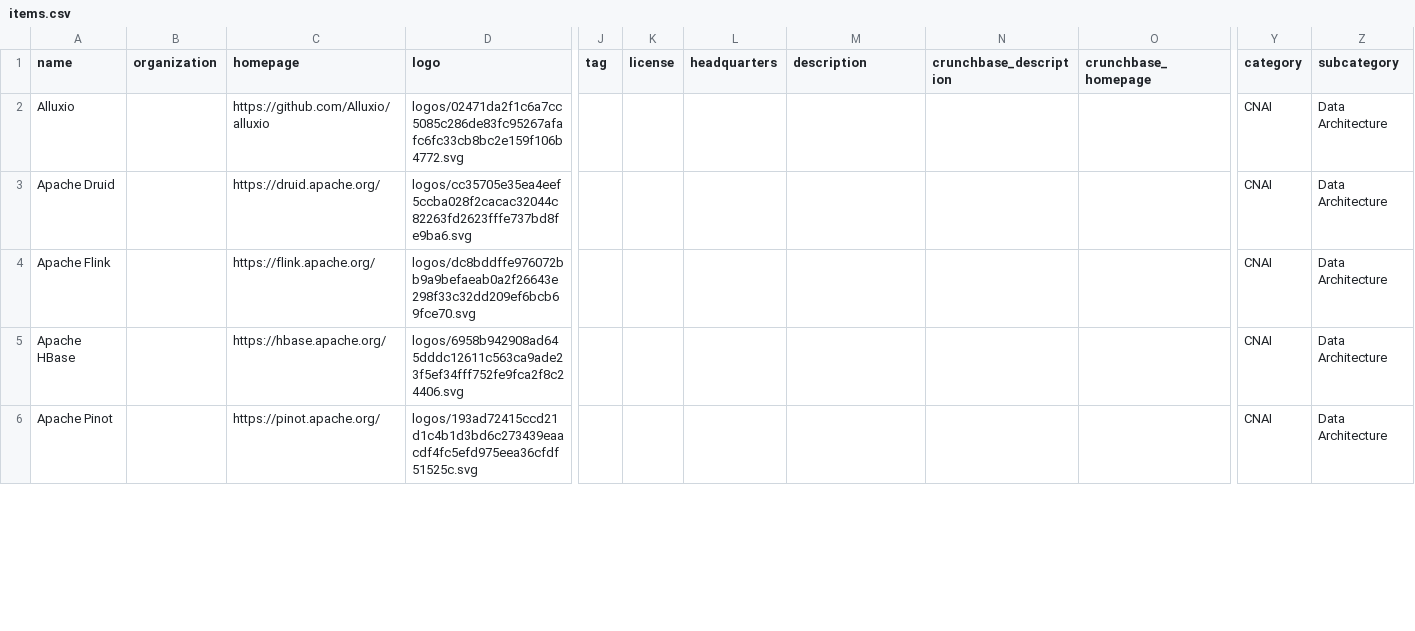
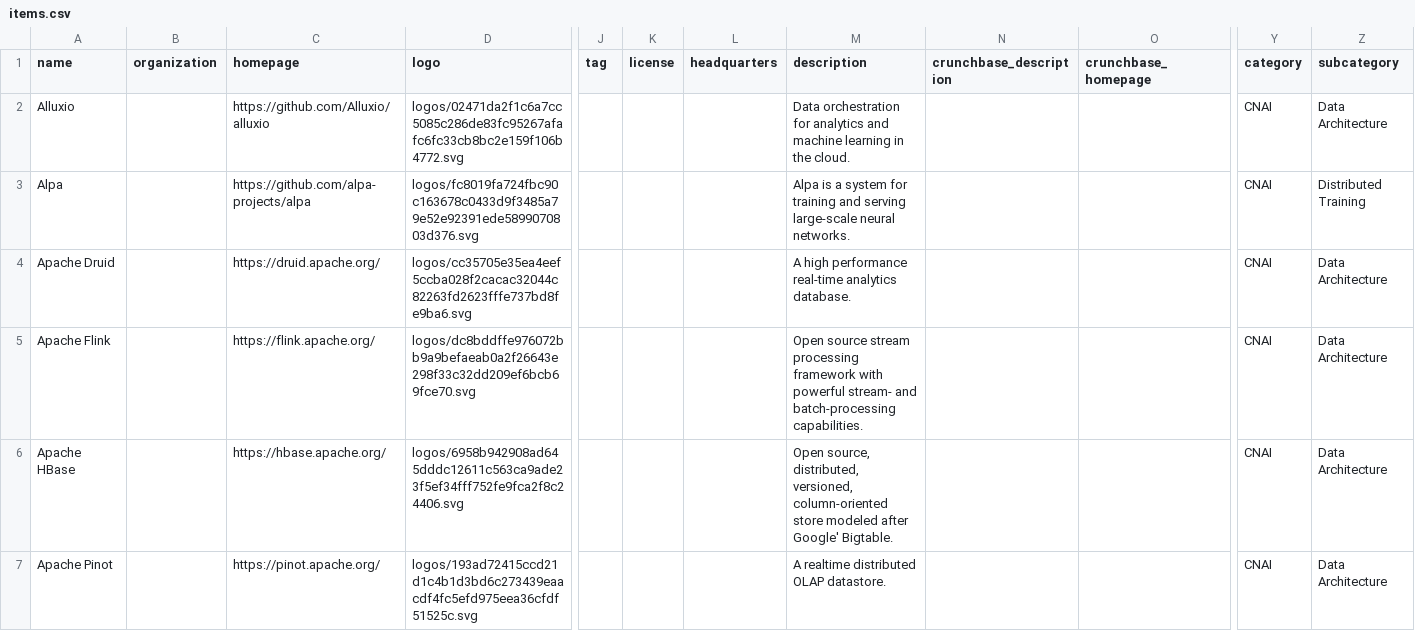
Before and after one commit to RX-M/cnai-landscape, a CSV file: docs/items.csv, drawn as a sheet; only a part is shown, gaps mark what is left out; addresses are those after the commit; rows hold the shown columns only; the diff covers the shown part only; the diff names each change by its address in the sheet, - before the commit and + after, or states it on an @@ line.

```diff
--- a/docs/items.csv
+++ b/docs/items.csv
-M2 (description): (empty)
+M2 (description): Data orchestration for analytics and machine learning in the cloud.
+row 3: Alpa |  | https://github.com/alpa-projects/alpa | logos/fc8019fa724fbc90c163678c0433d9f3485a79e52e92391ede5899070803d376.svg |  |  |  | Alpa is a system for training and serving large-scale neural networks. |  |  | CNAI | Distributed Training
-M4 (description): (empty)
+M4 (description): A high performance real-time analytics database.
-M5 (description): (empty)
+M5 (description): Open source stream processing framework with powerful stream- and batch-processing capabilities.
-M6 (description): (empty)
+M6 (description): Open source, distributed, versioned, column-oriented store modeled after Google' Bigtable.
-M7 (description): (empty)
+M7 (description): A realtime distributed OLAP datastore.
```
Also changed, not shown: 1 removed row and 34 edited cells elsewhere in this file, 18 other files.
